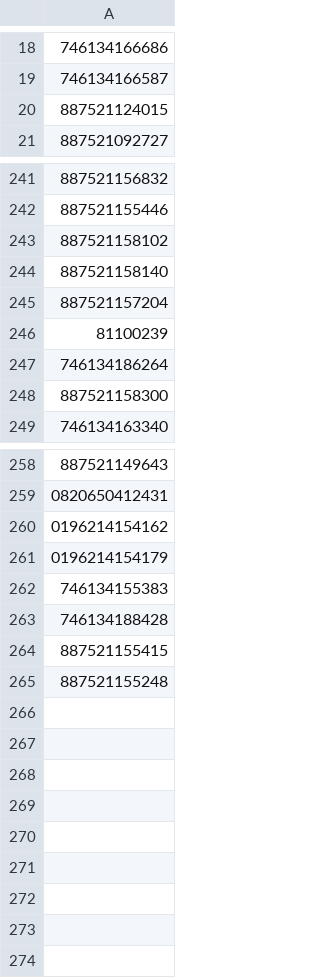
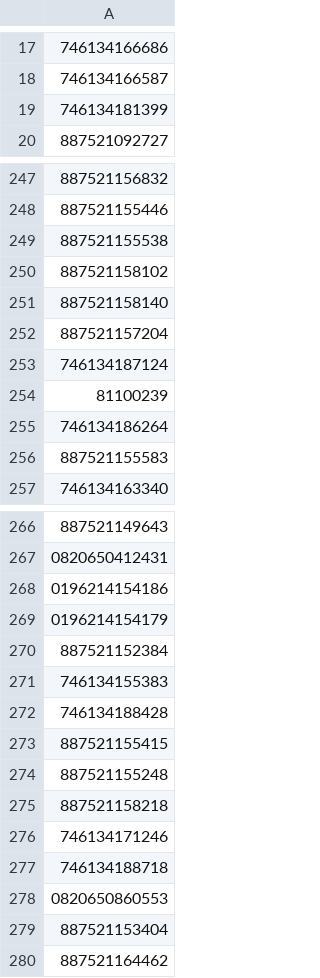
Before and after one commit to shoelessjoes/shoelessjoes-ops, a CSV file: data/upcs_out_of_stock.csv, drawn as a sheet; only a part is shown, gaps mark what is left out; addresses are those after the commit; the diff covers the shown part only; the diff names each change by its address in the sheet, - before the commit and + after, or states it on an @@ line.

```diff
--- a/data/upcs_out_of_stock.csv
+++ b/data/upcs_out_of_stock.csv
-row 20: 887521124015
+row 35: 887521124015
-row 2: 746134181399
+row 19: 746134181399
+row 249: 887521155538
+row 253: 746134187124
-A256: 887521158300
+A256: 887521155583
-A268: 0196214154162
+A268: 0196214154186
+row 270: 887521152384
+row 275: 887521158218
+row 276: 746134171246
+row 277: 746134188718
+row 278: 0820650860553
+row 279: 887521153404
+row 280: 887521164462
```
Also changed, not shown: 9 added rows, 3 removed rows, 6 moved rows and 1 edited cell elsewhere in this file, data/sealed-catalog.csv, data/shopify_variants_for_pricing.csv, 14 other files.
